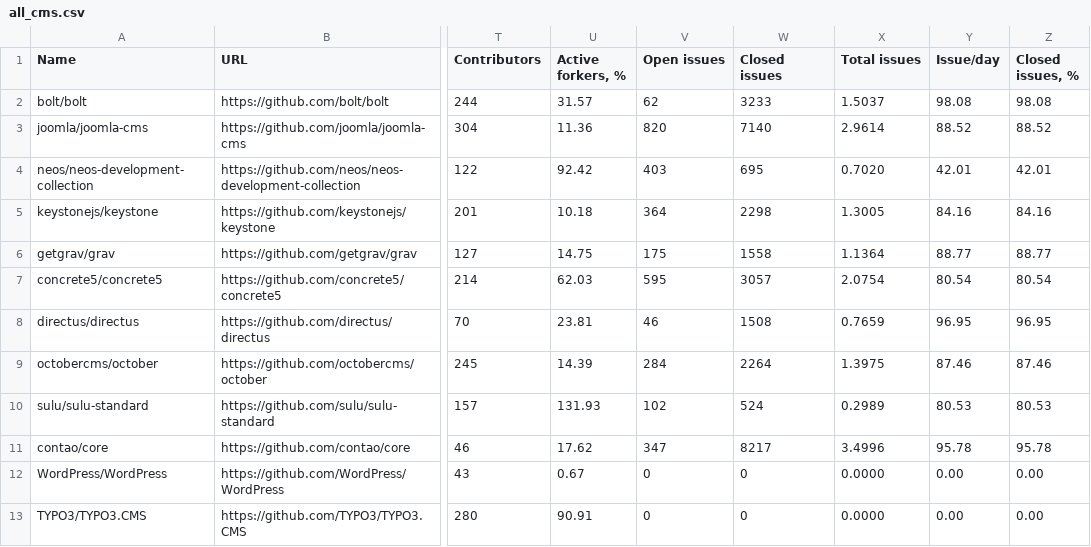
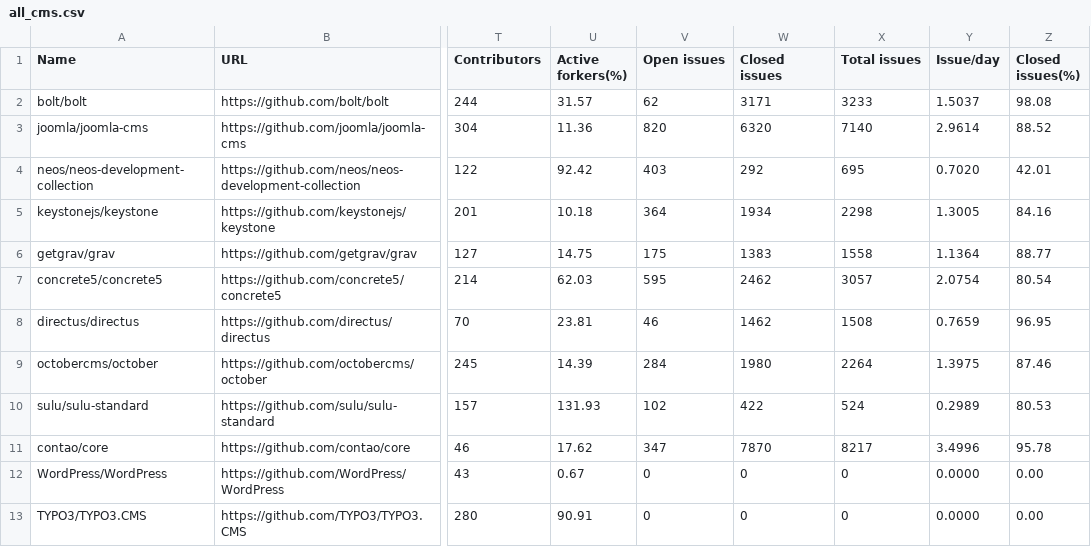
Before and after one commit to fedir/ghstat, a CSV file: stats/all_cms.csv, drawn as a sheet; only a part is shown, gaps mark what is left out; the diff covers the shown part only; the diff names each change by its address in the sheet, - before the commit and + after, or states it on an @@ line.

```diff
--- a/stats/all_cms.csv
+++ b/stats/all_cms.csv
-U1: Active forkers, %
+U1: Active forkers(%)
-Z1: Closed issues, %
+Z1: Closed issues(%)
-W2 (Closed issues): 3233
+W2 (Closed issues): 3171
-X2 (Total issues): 1.5037
+X2 (Total issues): 3233
-Y2 (Issue/day): 98.08
+Y2 (Issue/day): 1.5037
-W3 (Closed issues): 7140
+W3 (Closed issues): 6320
-X3 (Total issues): 2.9614
+X3 (Total issues): 7140
-Y3 (Issue/day): 88.52
+Y3 (Issue/day): 2.9614
-W4 (Closed issues): 695
+W4 (Closed issues): 292
-X4 (Total issues): 0.7020
+X4 (Total issues): 695
-Y4 (Issue/day): 42.01
+Y4 (Issue/day): 0.7020
-W5 (Closed issues): 2298
+W5 (Closed issues): 1934
-X5 (Total issues): 1.3005
+X5 (Total issues): 2298
-Y5 (Issue/day): 84.16
+Y5 (Issue/day): 1.3005
-W6 (Closed issues): 1558
+W6 (Closed issues): 1383
-X6 (Total issues): 1.1364
+X6 (Total issues): 1558
-Y6 (Issue/day): 88.77
+Y6 (Issue/day): 1.1364
-W7 (Closed issues): 3057
+W7 (Closed issues): 2462
-X7 (Total issues): 2.0754
+X7 (Total issues): 3057
-Y7 (Issue/day): 80.54
+Y7 (Issue/day): 2.0754
-W8 (Closed issues): 1508
+W8 (Closed issues): 1462
-X8 (Total issues): 0.7659
+X8 (Total issues): 1508
-Y8 (Issue/day): 96.95
+Y8 (Issue/day): 0.7659
-W9 (Closed issues): 2264
+W9 (Closed issues): 1980
-X9 (Total issues): 1.3975
+X9 (Total issues): 2264
-Y9 (Issue/day): 87.46
+Y9 (Issue/day): 1.3975
-W10 (Closed issues): 524
+W10 (Closed issues): 422
-X10 (Total issues): 0.2989
+X10 (Total issues): 524
-Y10 (Issue/day): 80.53
+Y10 (Issue/day): 0.2989
-W11 (Closed issues): 8217
+W11 (Closed issues): 7870
-X11 (Total issues): 3.4996
+X11 (Total issues): 8217
-Y11 (Issue/day): 95.78
+Y11 (Issue/day): 3.4996
-X12:X13 (Total issues): 0.0000
+X12:X13 (Total issues): 0
-Y12:Y13 (Issue/day): 0.00
+Y12:Y13 (Issue/day): 0.0000
```
Also changed, not shown: 100 edited cells elsewhere in this file, stats/all_frameworks.csv, stats/php_cms.csv, 24 other files.
